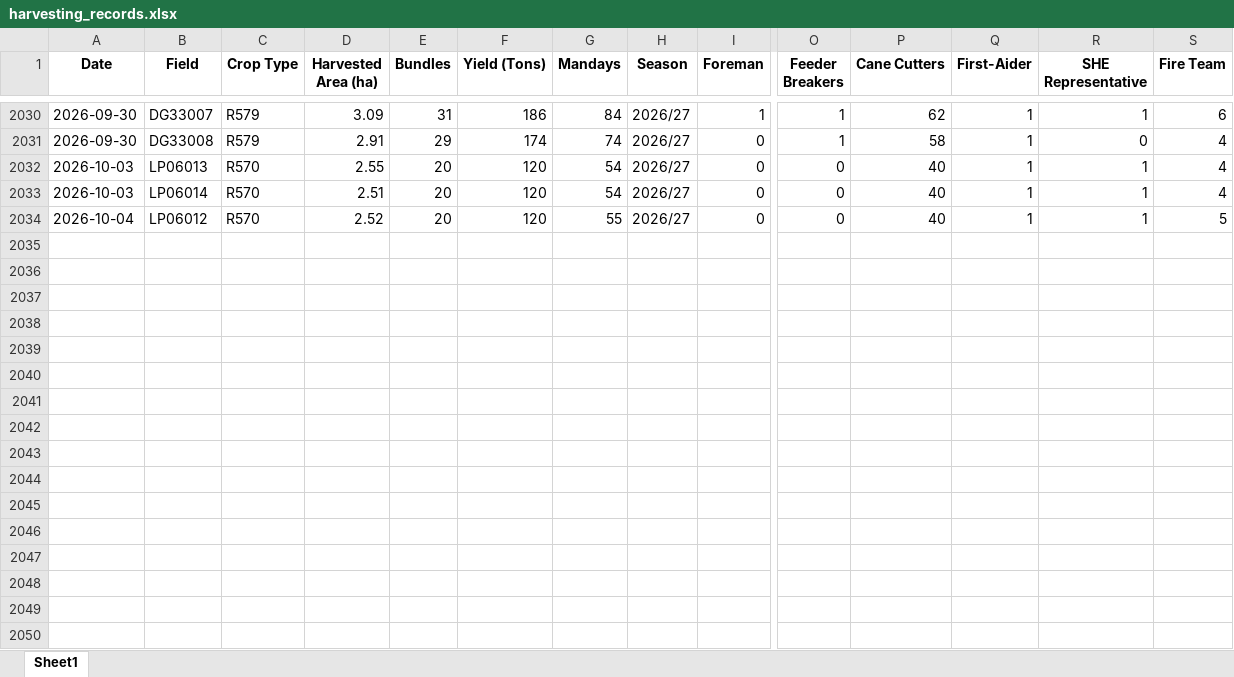
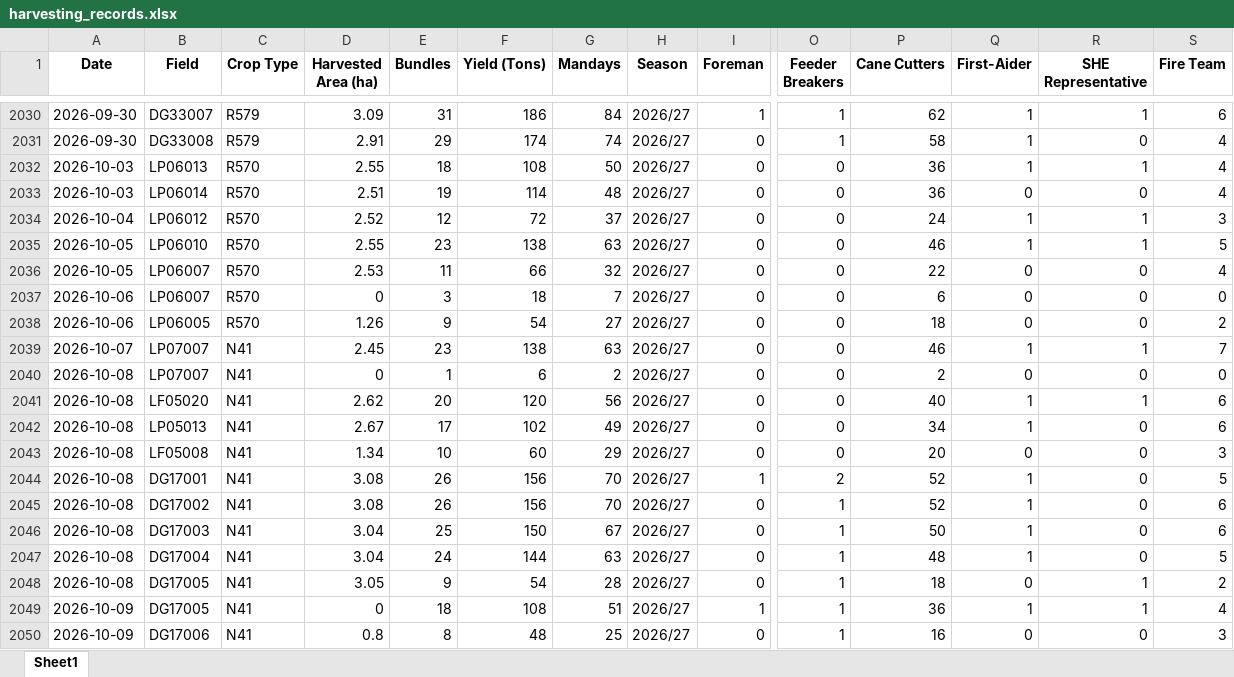
Before and after one commit to psibale/farm-management-system, an Excel workbook: data/harvesting_records.xlsx, sheet Sheet1, drawn as a sheet; only a part is shown, gaps mark what is left out; values as stored, in another font and other column widths than the file's, no borders; rows hold the shown columns only; the diff covers the shown part only; the diff names each change by its address in the sheet, - before the commit and + after, or states it on an @@ line.

```diff
--- a/data/harvesting_records.xlsx (sheet Sheet1)
+++ b/data/harvesting_records.xlsx (sheet Sheet1)
-E2032 (Bundles): 20
+E2032 (Bundles): 18
-F2032 (Yield (Tons)): 120
+F2032 (Yield (Tons)): 108
-G2032 (Mandays): 54
+G2032 (Mandays): 50
-P2032:P2033 (Cane Cutters): 40
+P2032:P2033 (Cane Cutters): 36
-E2033 (Bundles): 20
+E2033 (Bundles): 19
-F2033 (Yield (Tons)): 120
+F2033 (Yield (Tons)): 114
-G2033 (Mandays): 54
+G2033 (Mandays): 48
-Q2033 (First-Aider): 1
+Q2033 (First-Aider): 0
-R2033 (SHE Representative): 1
+R2033 (SHE Representative): 0
-E2034 (Bundles): 20
+E2034 (Bundles): 12
-F2034 (Yield (Tons)): 120
+F2034 (Yield (Tons)): 72
-G2034 (Mandays): 55
+G2034 (Mandays): 37
-P2034 (Cane Cutters): 40
+P2034 (Cane Cutters): 24
-S2034 (Fire Team): 5
+S2034 (Fire Team): 3
+row 2035: 2026-10-05 | LP06010 | R570 | 2.55 | 23 | 138 | 63 | 2026/27 | 0 | 0 | 46 | 1 | 1 | 5
+row 2036: 2026-10-05 | LP06007 | R570 | 2.53 | 11 | 66 | 32 | 2026/27 | 0 | 0 | 22 | 0 | 0 | 4
+row 2037: 2026-10-06 | LP06007 | R570 | 0 | 3 | 18 | 7 | 2026/27 | 0 | 0 | 6 | 0 | 0 | 0
+row 2038: 2026-10-06 | LP06005 | R570 | 1.26 | 9 | 54 | 27 | 2026/27 | 0 | 0 | 18 | 0 | 0 | 2
+row 2039: 2026-10-07 | LP07007 | N41 | 2.45 | 23 | 138 | 63 | 2026/27 | 0 | 0 | 46 | 1 | 1 | 7
+row 2040: 2026-10-08 | LP07007 | N41 | 0 | 1 | 6 | 2 | 2026/27 | 0 | 0 | 2 | 0 | 0 | 0
+row 2041: 2026-10-08 | LF05020 | N41 | 2.62 | 20 | 120 | 56 | 2026/27 | 0 | 0 | 40 | 1 | 1 | 6
+row 2042: 2026-10-08 | LP05013 | N41 | 2.67 | 17 | 102 | 49 | 2026/27 | 0 | 0 | 34 | 1 | 0 | 6
+row 2043: 2026-10-08 | LF05008 | N41 | 1.34 | 10 | 60 | 29 | 2026/27 | 0 | 0 | 20 | 0 | 0 | 3
+row 2044: 2026-10-08 | DG17001 | N41 | 3.08 | 26 | 156 | 70 | 2026/27 | 1 | 2 | 52 | 1 | 0 | 5
+row 2045: 2026-10-08 | DG17002 | N41 | 3.08 | 26 | 156 | 70 | 2026/27 | 0 | 1 | 52 | 1 | 0 | 6
+row 2046: 2026-10-08 | DG17003 | N41 | 3.04 | 25 | 150 | 67 | 2026/27 | 0 | 1 | 50 | 1 | 0 | 6
+row 2047: 2026-10-08 | DG17004 | N41 | 3.04 | 24 | 144 | 63 | 2026/27 | 0 | 1 | 48 | 1 | 0 | 5
+row 2048: 2026-10-08 | DG17005 | N41 | 3.05 | 9 | 54 | 28 | 2026/27 | 0 | 1 | 18 | 0 | 1 | 2
+row 2049: 2026-10-09 | DG17005 | N41 | 0 | 18 | 108 | 51 | 2026/27 | 1 | 1 | 36 | 1 | 1 | 4
+row 2050: 2026-10-09 | DG17006 | N41 | 0.8 | 8 | 48 | 25 | 2026/27 | 0 | 1 | 16 | 0 | 0 | 3
```
Also changed, not shown: 14 added rows elsewhere in this sheet, data/fertilizer_records.xlsx, data/fertilizer_schedule.xlsx, 45 other files.
